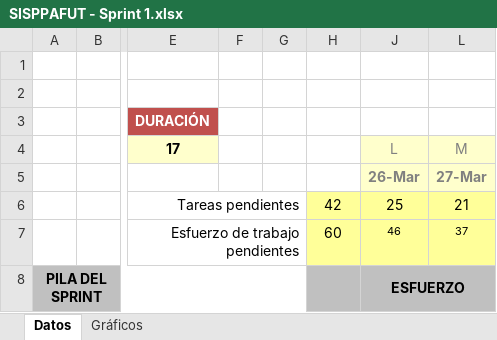
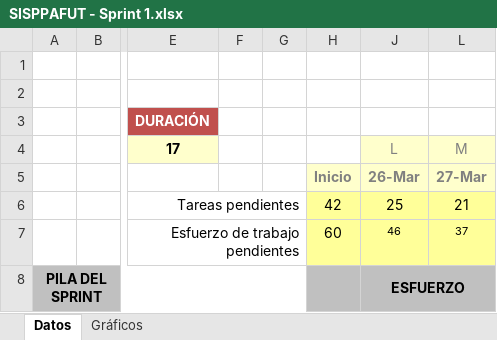
Before and after one commit to lokocharry/sisppafut, an Excel workbook: Documentos/SISPPAFUT - Sprint 1.xlsx, sheet Datos, drawn as a sheet; only a part is shown, gaps mark what is left out; values as stored, in another font and other column widths than the file's, no borders; conditional formats not drawn; the diff names each change by its address in the sheet, - before the commit and + after, or states it on an @@ line.

Commit message:
SE ACTUALIZÓ UN ERROR EN LA GRAFICA DEL SPRINT 2

```diff
--- a/Documentos/SISPPAFUT - Sprint 1.xlsx (sheet Datos)
+++ b/Documentos/SISPPAFUT - Sprint 1.xlsx (sheet Datos)
-H5: (empty)
+H5: Inicio
-H5 fill: none
+H5 fill: #FFFFCC
```
Also changed, not shown: charts or pictures, Documentos/SISPPAFUT - Sprint 2.xlsx, Documentos/SISPPAFUT - Sprint 3.xlsx.
